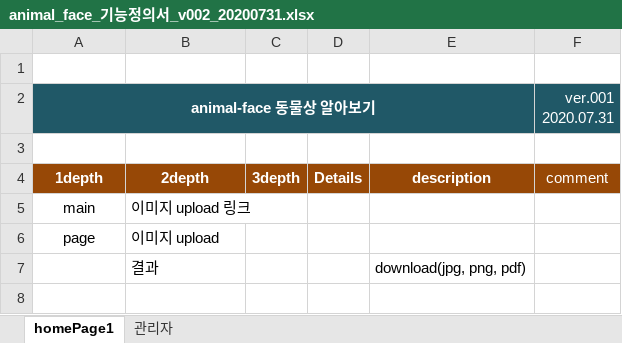
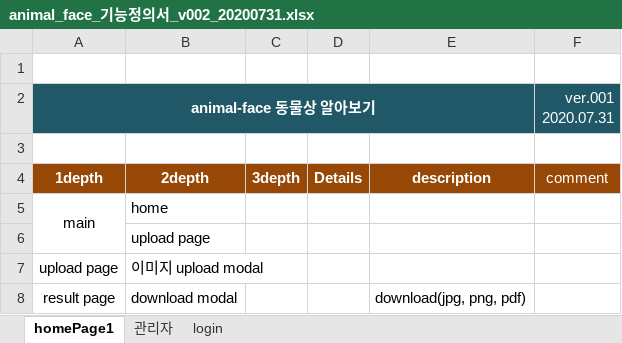
Before and after one commit to xddongx/animal-face, an Excel workbook: 기능정의서/animal_face_기능정의서_v002_20200731.xlsx, sheet homePage1, drawn as a sheet; values as stored, in another font and other column widths than the file's, no borders; removed rows and columns are numbered as before the commit, all else as after; the diff names each change by its address in the sheet, - before the commit and + after, or states it on an @@ line.

```diff
--- a/기능정의서/animal_face_기능정의서_v002_20200731.xlsx (sheet homePage1)
+++ b/기능정의서/animal_face_기능정의서_v002_20200731.xlsx (sheet homePage1)
+sheet tab: login
+A5:A6 merged
-B5: 이미지 upload 링크
+B5: home
-row 6: page | 이미지 upload
-row 7:  | 결과 |  |  | download(jpg, png, pdf)
+row 6:  | upload page
+row 7: upload page | 이미지 upload modal
+row 8: result page | download modal |  |  | download(jpg, png, pdf)
```
Also changed, not shown: sheet 관리자, API설계서/animal_face_API설계_v002_20200731.xlsx, 3 other files.
